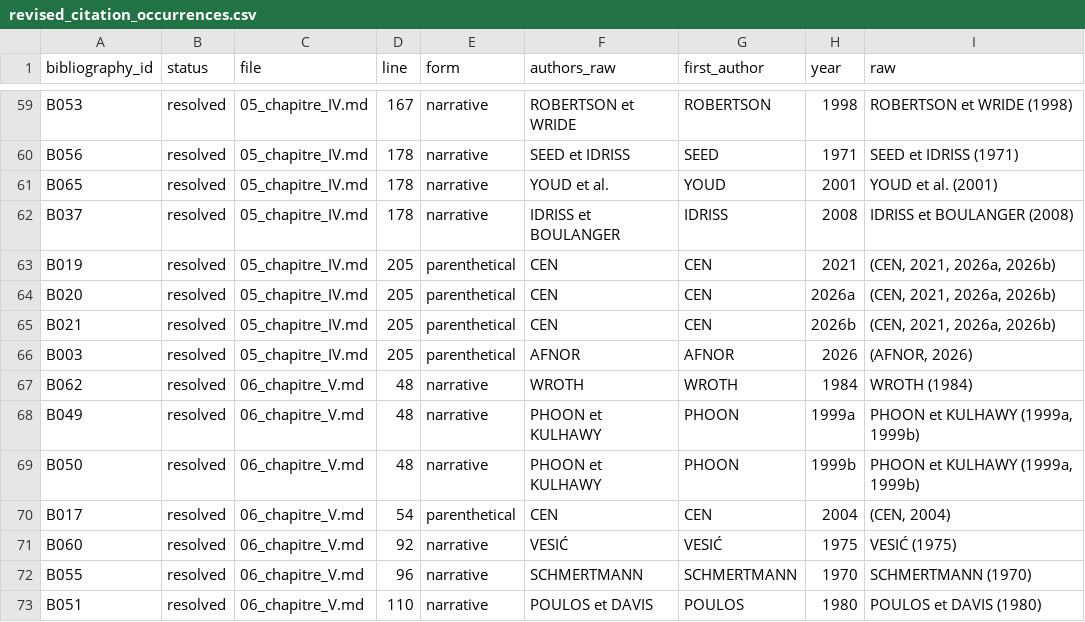
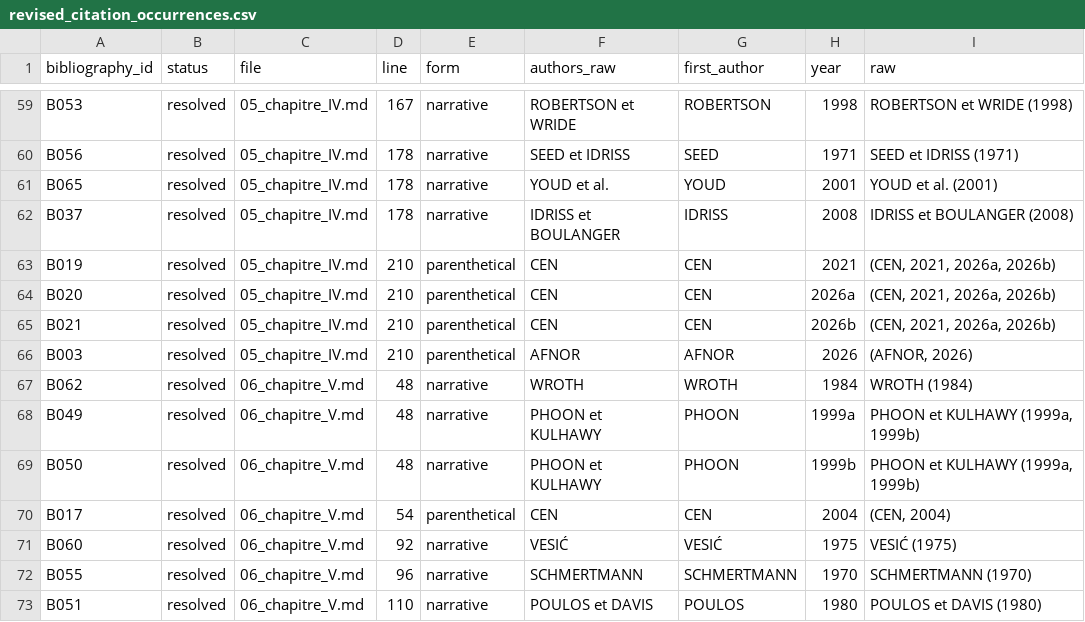
Before and after one commit to zaldynbwtany202-dev/memory-docs, a CSV file: thesis_revision/audits/revised_citation_occurrences.csv, drawn as a sheet; only a part is shown, gaps mark what is left out; the diff covers the shown part only; the diff names each change by its address in the sheet, - before the commit and + after, or states it on an @@ line.

```diff
--- a/thesis_revision/audits/revised_citation_occurrences.csv
+++ b/thesis_revision/audits/revised_citation_occurrences.csv
-D63:D66 (line): 205
+D63:D66 (line): 210
```
Also changed, not shown: 21 edited cells elsewhere in this file, thesis_revision/audits/revised_bibliography_usage.csv, 50 other files.
